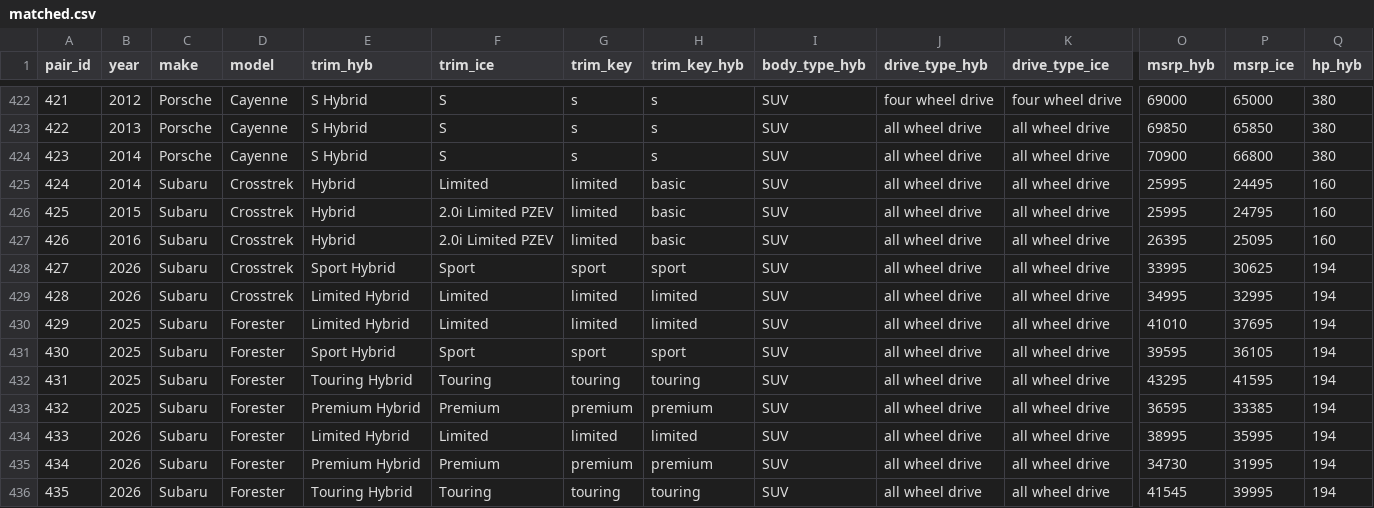
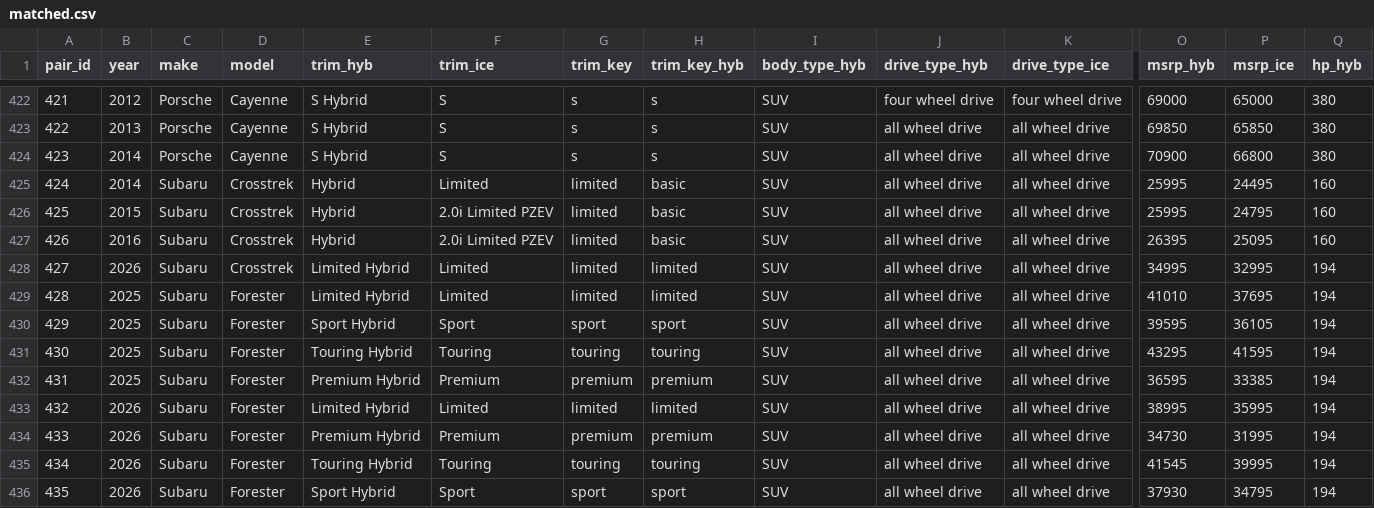
Before and after one commit to UTEL-UIUC/hybrid-premiums, a CSV file: data/matched.csv, drawn as a sheet; only a part is shown, gaps mark what is left out; the shorter side is filled out with more unchanged rows; removed rows and columns are numbered as before the commit, all else as after; rows hold the shown columns only; the diff names each change by its address in the sheet, - before the commit and + after, or states it on an @@ line.

```diff
--- a/data/matched.csv
+++ b/data/matched.csv
-row 428: 427 | 2026 | Subaru | Crosstrek | Sport Hybrid | Sport | sport | sport | SUV | all wheel drive | all wheel drive | 33995 | 30625 | 194
@@ column A (pair_id) renumbered from row 428 down @@
```
Also changed, not shown: 3 other files.
